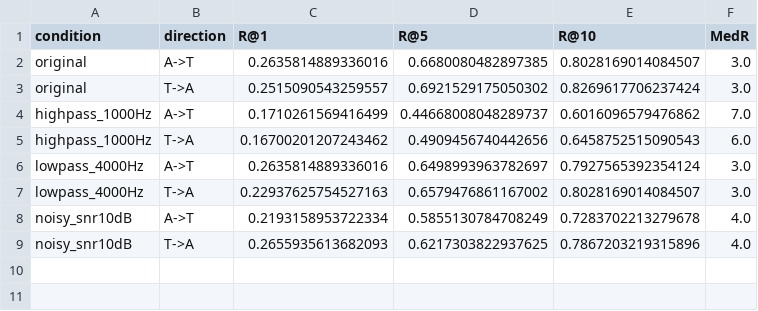
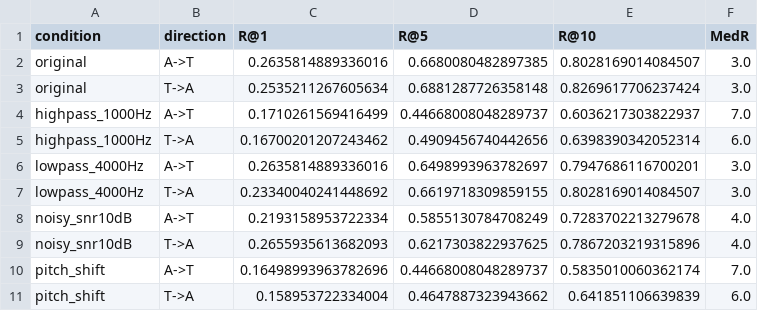
Before and after one commit to qianshuguo/audio-text-clap, a CSV file: results/retrieval_summary.csv, drawn as a sheet.

Commit message:
get all results

```diff
--- a/results/retrieval_summary.csv
+++ b/results/retrieval_summary.csv
@@ -2,8 +2,10 @@ condition,direction,R@1,R@5,R@10,MedR
 original,A->T,0.2635814889336016,0.6680080482897385,0.8028169014084507,3.0
-original,T->A,0.2515090543259557,0.6921529175050302,0.8269617706237424,3.0
-highpass_1000Hz,A->T,0.1710261569416499,0.44668008048289737,0.6016096579476862,7.0
-highpass_1000Hz,T->A,0.16700201207243462,0.4909456740442656,0.6458752515090543,6.0
-lowpass_4000Hz,A->T,0.2635814889336016,0.6498993963782697,0.7927565392354124,3.0
-lowpass_4000Hz,T->A,0.22937625754527163,0.6579476861167002,0.8028169014084507,3.0
+original,T->A,0.2535211267605634,0.6881287726358148,0.8269617706237424,3.0
+highpass_1000Hz,A->T,0.1710261569416499,0.44668008048289737,0.6036217303822937,7.0
+highpass_1000Hz,T->A,0.16700201207243462,0.4909456740442656,0.6398390342052314,6.0
+lowpass_4000Hz,A->T,0.2635814889336016,0.6498993963782697,0.7947686116700201,3.0
+lowpass_4000Hz,T->A,0.23340040241448692,0.6619718309859155,0.8028169014084507,3.0
 noisy_snr10dB,A->T,0.2193158953722334,0.5855130784708249,0.7283702213279678,4.0
 noisy_snr10dB,T->A,0.2655935613682093,0.6217303822937625,0.7867203219315896,4.0
+pitch_shift,A->T,0.16498993963782696,0.44668008048289737,0.5835010060362174,7.0
+pitch_shift,T->A,0.158953722334004,0.4647887323943662,0.641851106639839,6.0
```
Also changed, not shown: 9 other files.
